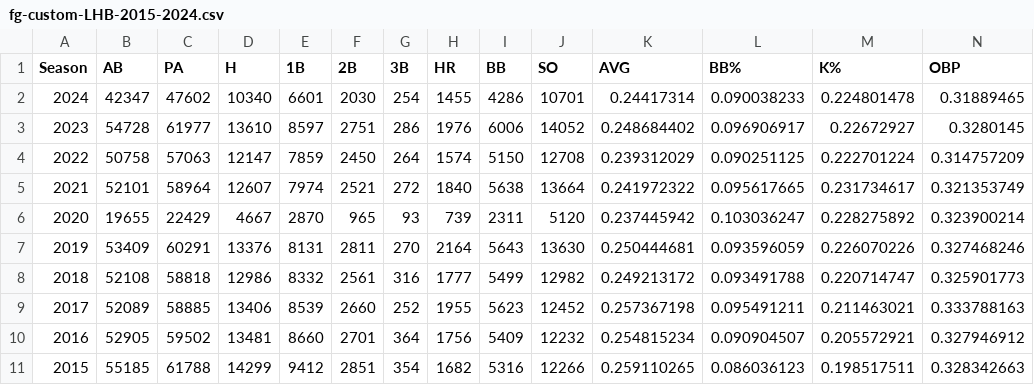
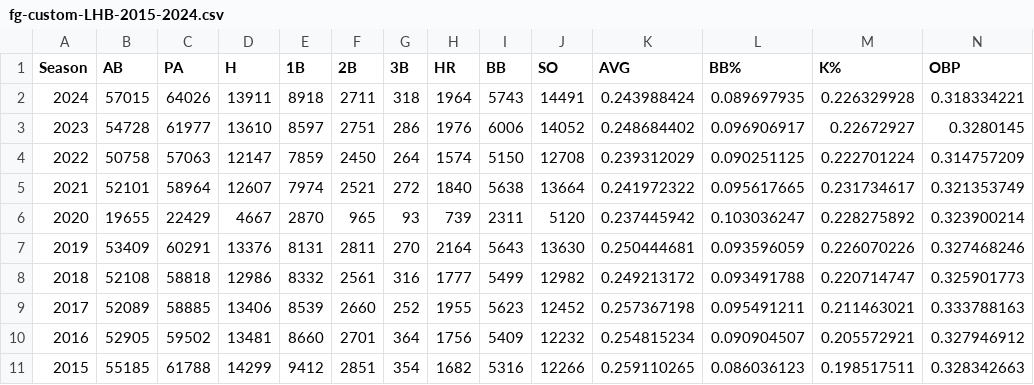
Before and after one commit to leekshaffer/Baseball-QEs, a CSV file: data/fg-custom-LHB-2015-2024.csv, drawn as a sheet; only a part is shown; removed rows and columns are numbered as before the commit, all else as after; rows hold the shown columns only; the diff names each change by its address in the sheet, - before the commit and + after, or states it on an @@ line.

```diff
--- a/data/fg-custom-LHB-2015-2024.csv
+++ b/data/fg-custom-LHB-2015-2024.csv
-row 2: 2024 | 42347 | 47602 | 10340 | 6601 | 2030 | 254 | 1455 | 4286 | 10701 | 0.24417314 | 0.090038233 | 0.224801478 | 0.31889465
+row 2: 2024 | 57015 | 64026 | 13911 | 8918 | 2711 | 318 | 1964 | 5743 | 14491 | 0.243988424 | 0.089697935 | 0.226329928 | 0.318334221
```
Also changed, not shown: data/fg-custom-LHB-empty-2015-2024.csv, data/fg-custom-LHB-empty-adv-2015-2024.csv, 19 other files.
